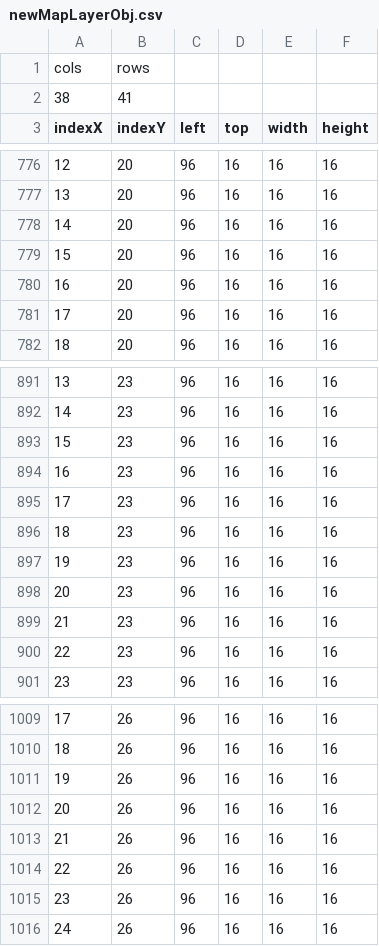
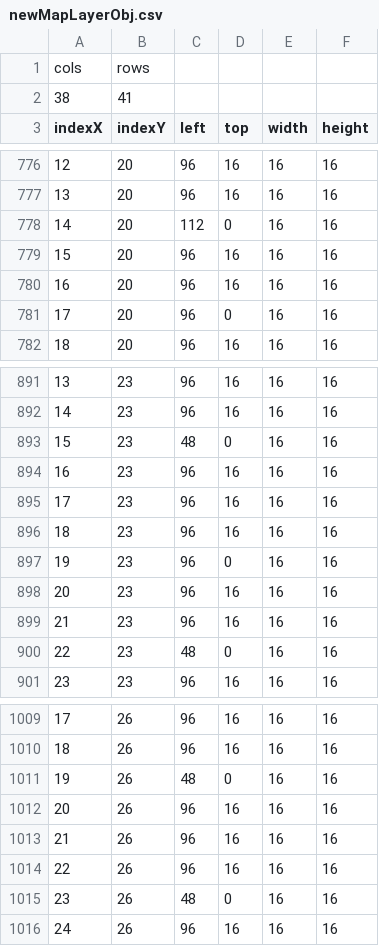
Before and after one commit to chicolangbo/SFML_StardewValley_Clone, a CSV file: stardewvalley-bin/tables/newMapLayerObj.csv, drawn as a sheet; only a part is shown, gaps mark what is left out; the diff covers the shown part only.

```diff
--- a/stardewvalley-bin/tables/newMapLayerObj.csv
+++ b/stardewvalley-bin/tables/newMapLayerObj.csv
@@ -777,6 +777,6 @@ indexX,indexY,left,top,width,height
 13,20,96,16,16,16
-14,20,96,16,16,16
+14,20,112,0,16,16
 15,20,96,16,16,16
 16,20,96,16,16,16
-17,20,96,16,16,16
+17,20,96,0,16,16
 18,20,96,16,16,16
@@ -892,3 +892,3 @@ indexX,indexY,left,top,width,height
 14,23,96,16,16,16
-15,23,96,16,16,16
+15,23,48,0,16,16
 16,23,96,16,16,16
@@ -896,6 +896,6 @@ indexX,indexY,left,top,width,height
 18,23,96,16,16,16
-19,23,96,16,16,16
+19,23,96,0,16,16
 20,23,96,16,16,16
 21,23,96,16,16,16
-22,23,96,16,16,16
+22,23,48,0,16,16
 23,23,96,16,16,16
@@ -1010,3 +1010,3 @@ indexX,indexY,left,top,width,height
 18,26,96,16,16,16
-19,26,96,16,16,16
+19,26,48,0,16,16
 20,26,96,16,16,16
@@ -1014,3 +1014,3 @@ indexX,indexY,left,top,width,height
 22,26,96,16,16,16
-23,26,96,16,16,16
+23,26,48,0,16,16
 24,26,96,16,16,16
```
Also changed, not shown: 11 edited cells elsewhere in this file, 4 other files.
